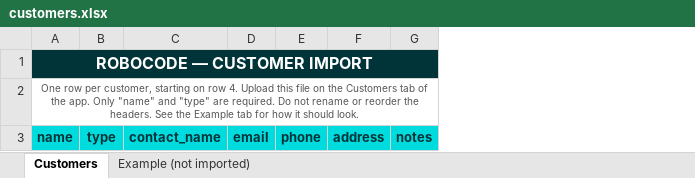
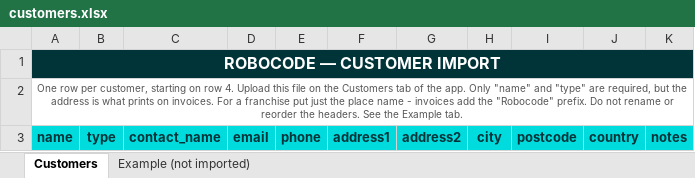
Before and after one commit to bh1ff/robocode-stock, an Excel workbook: templates/customers.xlsx, sheet Customers, drawn as a sheet; values as stored, in another font and other column widths than the file's, no borders; removed rows and columns are numbered as before the commit, all else as after; the diff names each change by its address in the sheet, - before the commit and + after, or states it on an @@ line.

Commit message:
Full customer addresses, and franchises trade as Robocode <place>
Addresses: customers gain address1/address2/city/postcode/country. schema.sql
adds them with add-column-if-not-exists and folds the old single-line address
into address1 before dropping it, so it applies to the live database as it
stands. The Customers tab now has the fields, every row has an Edit button that
loads the record back into the form, and the table shows the address so gaps are
obvious. The bulk-import template and parser carry the same columns.

Naming: a franchise is stored as the place name alone and displayed as
'Robocode Shirley' by a single custLabel helper, used in the orders list, order
detail, money owed, balances, pickers, CSV exports and the invoice. It will not
double the prefix if someone types it in anyway. Schools and individuals are
untouched.

Invoices now print the full multi-line address in the Invoice to block, and the
filename and title use the trading name.

```diff
--- a/templates/customers.xlsx (sheet Customers)
+++ b/templates/customers.xlsx (sheet Customers)
-column F, row 3: address
+column F, row 3: address1
+column G, row 3: address2
+column H, row 3: city
+column I, row 3: postcode
+column J, row 3: country
-A2: …"type" are required. Do not rename or reorder the headers. See the Example tab for how it should look.
+A2: …"type" are required, but the address is what prints on invoices. For a franchise put just the place name - invoices add the "Robocode" prefix. Do not rename or reorder the headers. See the Example tab.
```
Also changed, not shown: sheet Example (not imported), 3 other files.
